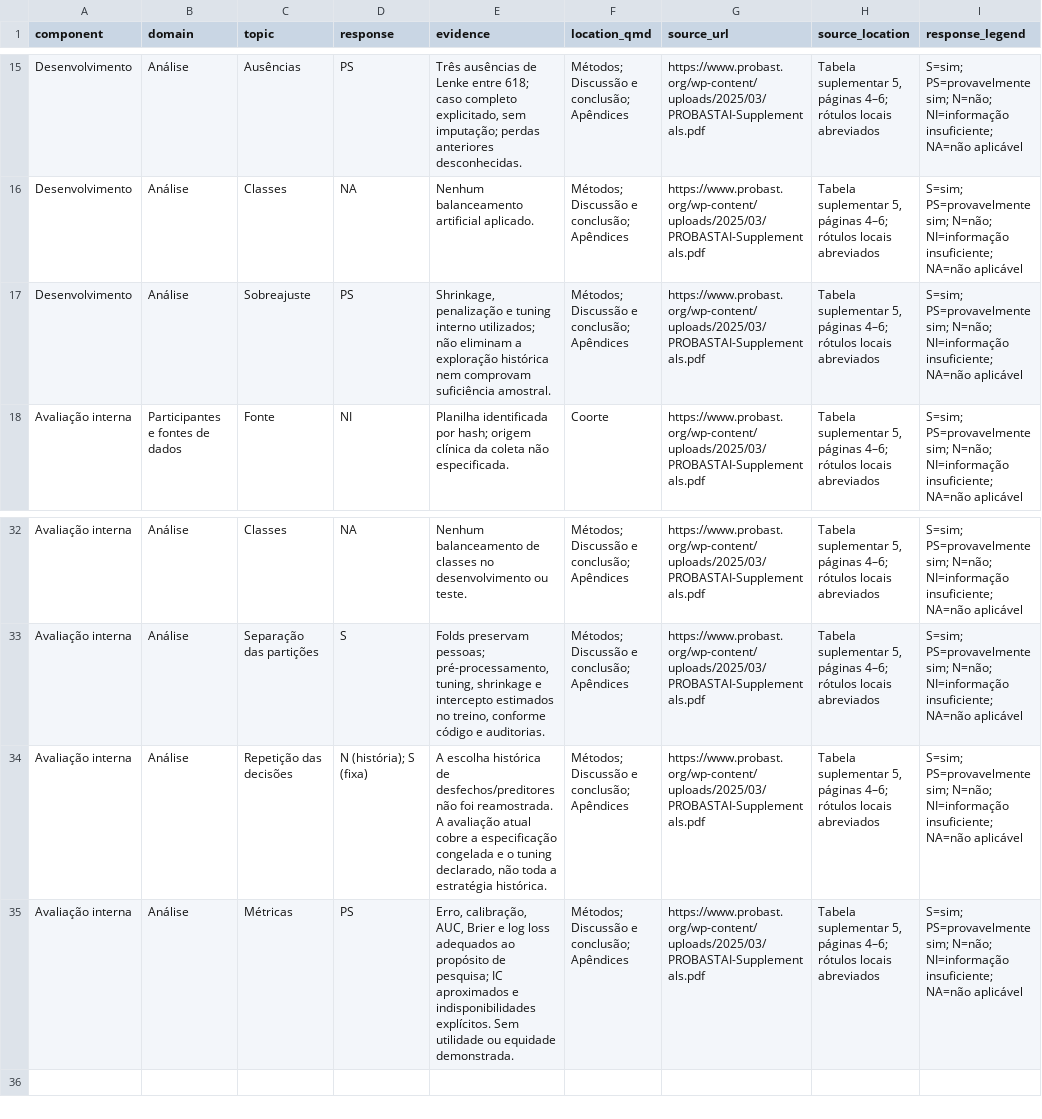
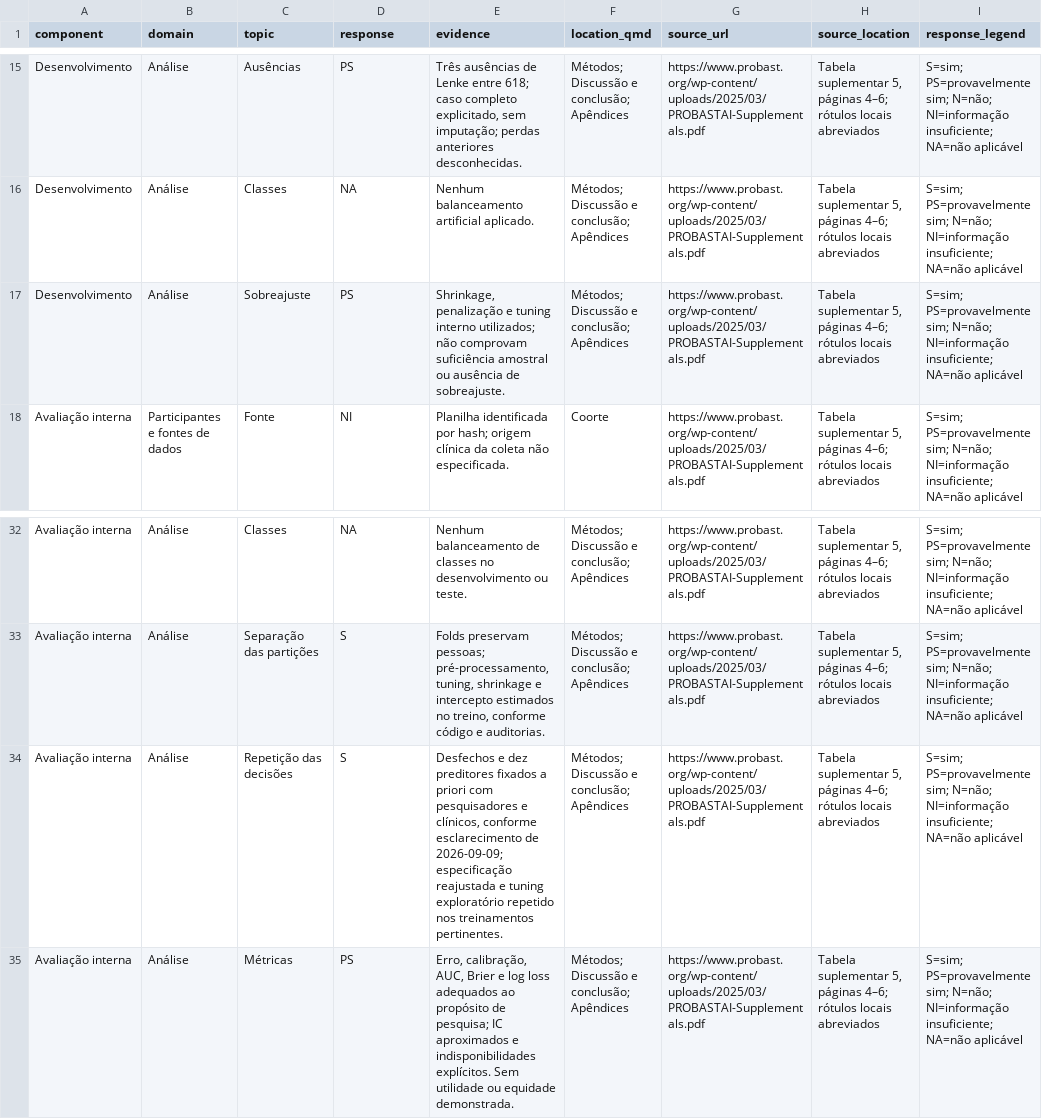
Before and after one commit to caiosainvallio/scoliosis_model, a CSV file: results/prognostico/revisao/aggregated/probast_ai_signaling_task15.csv, drawn as a sheet; only a part is shown, gaps mark what is left out.

```diff
--- a/results/prognostico/revisao/aggregated/probast_ai_signaling_task15.csv
+++ b/results/prognostico/revisao/aggregated/probast_ai_signaling_task15.csv
@@ -16,3 +16,3 @@ Desenvolvimento,Análise,Ausências,PS,"Três ausências de Lenke entre 618; cas
 Desenvolvimento,Análise,Classes,NA,Nenhum balanceamento artificial aplicado.,Métodos; Discussão e conclusão; Apêndices,https://www.probast.org/wp-content/uploads/2025/03/PROBASTAI-Supplementals.pdf,"Tabela suplementar 5, páginas 4–6; rótulos locais abreviados",S=sim; PS=provavelmente sim; N=não; NI=informação insuficiente; NA=não aplicável
-Desenvolvimento,Análise,Sobreajuste,PS,"Shrinkage, penalização e tuning interno utilizados; não eliminam a exploração histórica nem comprovam suficiência amostral.",Métodos; Discussão e conclusão; Apêndices,https://www.probast.org/wp-content/uploads/2025/03/PROBASTAI-Supplementals.pdf,"Tabela suplementar 5, páginas 4–6; rótulos locais abreviados",S=sim; PS=provavelmente sim; N=não; NI=informação insuficiente; NA=não aplicável
+Desenvolvimento,Análise,Sobreajuste,PS,"Shrinkage, penalização e tuning interno utilizados; não comprovam suficiência amostral ou ausência de sobreajuste.",Métodos; Discussão e conclusão; Apêndices,https://www.probast.org/wp-content/uploads/2025/03/PROBASTAI-Supplementals.pdf,"Tabela suplementar 5, páginas 4–6; rótulos locais abreviados",S=sim; PS=provavelmente sim; N=não; NI=informação insuficiente; NA=não aplicável
 Avaliação interna,Participantes e fontes de dados,Fonte,NI,Planilha identificada por hash; origem clínica da coleta não especificada.,Coorte,https://www.probast.org/wp-content/uploads/2025/03/PROBASTAI-Supplementals.pdf,"Tabela suplementar 5, páginas 4–6; rótulos locais abreviados",S=sim; PS=provavelmente sim; N=não; NI=informação insuficiente; NA=não aplicável
@@ -33,3 +33,3 @@ Avaliação interna,Análise,Classes,NA,Nenhum balanceamento de classes no desen
 Avaliação interna,Análise,Separação das partições,S,"Folds preservam pessoas; pré-processamento, tuning, shrinkage e intercepto estimados no treino, conforme código e auditorias.",Métodos; Discussão e conclusão; Apêndices,https://www.probast.org/wp-content/uploads/2025/03/PROBASTAI-Supplementals.pdf,"Tabela suplementar 5, páginas 4–6; rótulos locais abreviados",S=sim; PS=provavelmente sim; N=não; NI=informação insuficiente; NA=não aplicável
-Avaliação interna,Análise,Repetição das decisões,N (história); S (fixa),"A escolha histórica de desfechos/preditores não foi reamostrada. A avaliação atual cobre a especificação congelada e o tuning declarado, não toda a estratégia histórica.",Métodos; Discussão e conclusão; Apêndices,https://www.probast.org/wp-content/uploads/2025/03/PROBASTAI-Supplementals.pdf,"Tabela suplementar 5, páginas 4–6; rótulos locais abreviados",S=sim; PS=provavelmente sim; N=não; NI=informação insuficiente; NA=não aplicável
+Avaliação interna,Análise,Repetição das decisões,S,"Desfechos e dez preditores fixados a priori com pesquisadores e clínicos, conforme esclarecimento de 2026-09-09; especificação reajustada e tuning exploratório repetido nos treinamentos pertinentes.",Métodos; Discussão e conclusão; Apêndices,https://www.probast.org/wp-content/uploads/2025/03/PROBASTAI-Supplementals.pdf,"Tabela suplementar 5, páginas 4–6; rótulos locais abreviados",S=sim; PS=provavelmente sim; N=não; NI=informação insuficiente; NA=não aplicável
 Avaliação interna,Análise,Métricas,PS,"Erro, calibração, AUC, Brier e log loss adequados ao propósito de pesquisa; IC aproximados e indisponibilidades explícitos. Sem utilidade ou equidade demonstrada.",Métodos; Discussão e conclusão; Apêndices,https://www.probast.org/wp-content/uploads/2025/03/PROBASTAI-Supplementals.pdf,"Tabela suplementar 5, páginas 4–6; rótulos locais abreviados",S=sim; PS=provavelmente sim; N=não; NI=informação insuficiente; NA=não aplicável
```
Also changed, not shown: results/prognostico/revisao/aggregated/probast_ai_assessment.csv, results/prognostico/revisao/aggregated/tripod_ai_checklist.csv, 7 other files.
